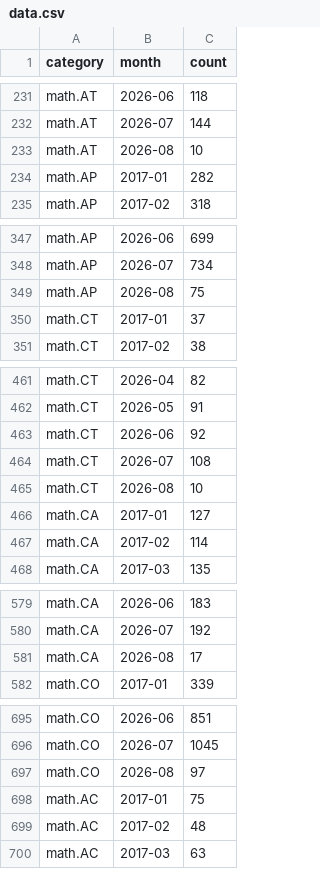
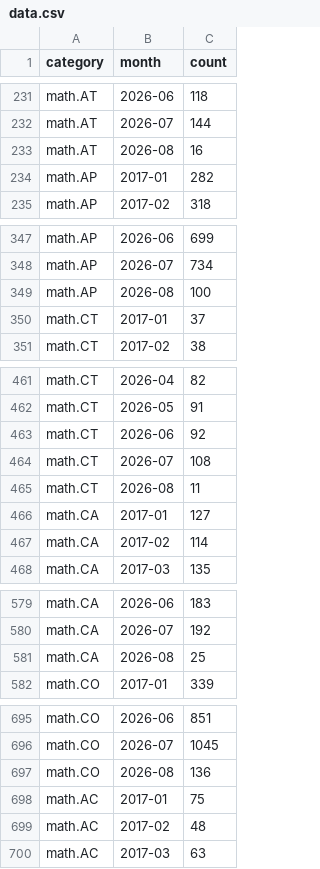
Before and after one commit to fsiceangel/arxiv-dash, a CSV file: data.csv, drawn as a sheet; only a part is shown, gaps mark what is left out; the diff covers the shown part only.

```diff
--- a/data.csv
+++ b/data.csv
@@ -232,3 +232,3 @@ math.AT,2026-06,118
 math.AT,2026-07,144
-math.AT,2026-08,10
+math.AT,2026-08,16
 math.AP,2017-01,282
@@ -348,3 +348,3 @@ math.AP,2026-06,699
 math.AP,2026-07,734
-math.AP,2026-08,75
+math.AP,2026-08,100
 math.CT,2017-01,37
@@ -464,3 +464,3 @@ math.CT,2026-06,92
 math.CT,2026-07,108
-math.CT,2026-08,10
+math.CT,2026-08,11
 math.CA,2017-01,127
@@ -580,3 +580,3 @@ math.CA,2026-06,183
 math.CA,2026-07,192
-math.CA,2026-08,17
+math.CA,2026-08,25
 math.CO,2017-01,339
@@ -696,3 +696,3 @@ math.CO,2026-06,851
 math.CO,2026-07,1045
-math.CO,2026-08,97
+math.CO,2026-08,136
 math.AC,2017-01,75
```
Also changed, not shown: 3 added rows and 22 edited cells elsewhere in this file, 6 other files.
